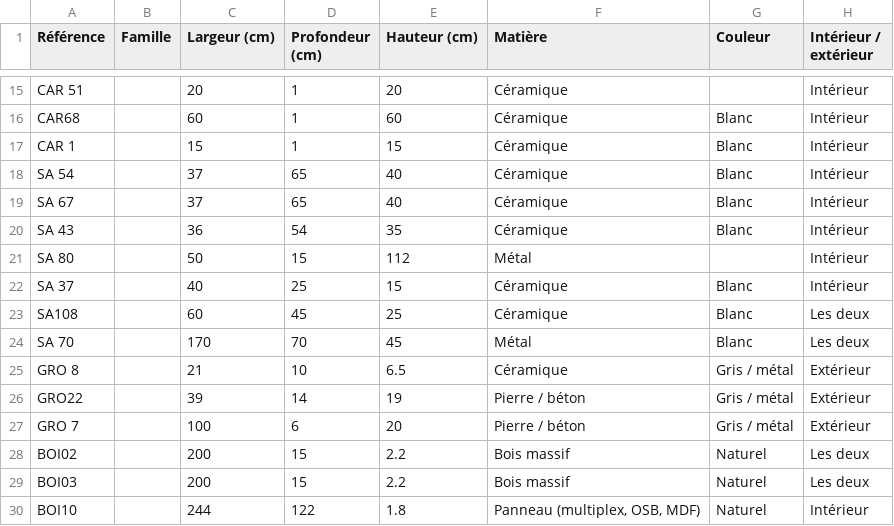
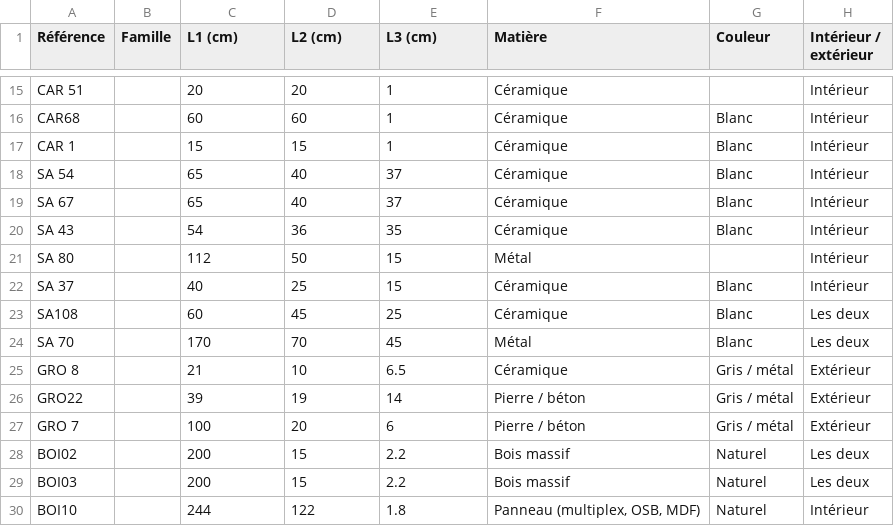
Before and after one commit to encodage-comptoir/encodage-comptoir, a CSV file: faire-avec/donnees/fiches.csv, drawn as a sheet; only a part is shown, gaps mark what is left out; the diff covers the shown part only; the diff names each change by its address in the sheet, - before the commit and + after, or states it on an @@ line.

```diff
--- a/faire-avec/donnees/fiches.csv
+++ b/faire-avec/donnees/fiches.csv
-C1: Largeur (cm)
+C1: L1 (cm)
-D1: Profondeur (cm)
+D1: L2 (cm)
-E1: Hauteur (cm)
+E1: L3 (cm)
-D15 (L2 (cm)): 1
+D15 (L2 (cm)): 20
-E15 (L3 (cm)): 20
+E15 (L3 (cm)): 1
-D16 (L2 (cm)): 1
+D16 (L2 (cm)): 60
-E16 (L3 (cm)): 60
+E16 (L3 (cm)): 1
-D17 (L2 (cm)): 1
+D17 (L2 (cm)): 15
-E17 (L3 (cm)): 15
+E17 (L3 (cm)): 1
-C18:C19 (L1 (cm)): 37
+C18:C19 (L1 (cm)): 65
-D18:D19 (L2 (cm)): 65
+D18:D19 (L2 (cm)): 40
-E18:E19 (L3 (cm)): 40
+E18:E19 (L3 (cm)): 37
-C20 (L1 (cm)): 36
+C20 (L1 (cm)): 54
-D20 (L2 (cm)): 54
+D20 (L2 (cm)): 36
-C21 (L1 (cm)): 50
+C21 (L1 (cm)): 112
-D21 (L2 (cm)): 15
+D21 (L2 (cm)): 50
-E21 (L3 (cm)): 112
+E21 (L3 (cm)): 15
-D26 (L2 (cm)): 14
+D26 (L2 (cm)): 19
-E26 (L3 (cm)): 19
+E26 (L3 (cm)): 14
-D27 (L2 (cm)): 6
+D27 (L2 (cm)): 20
-E27 (L3 (cm)): 20
+E27 (L3 (cm)): 6
```
Also changed, not shown: 37 edited cells elsewhere in this file, 2 other files.
